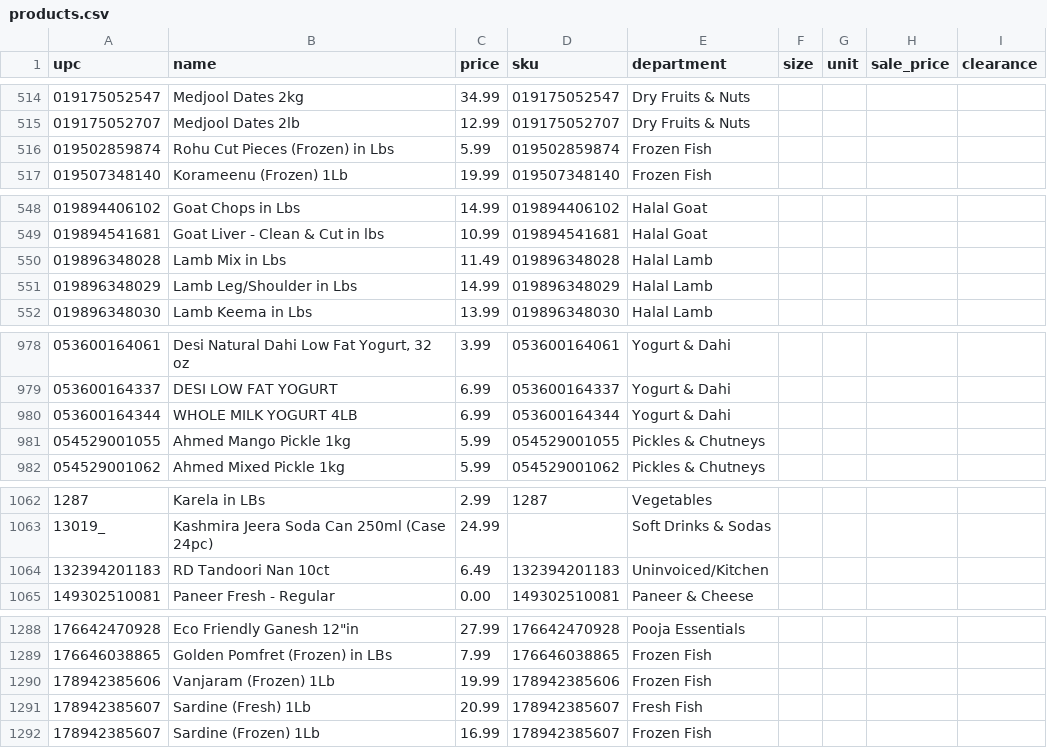
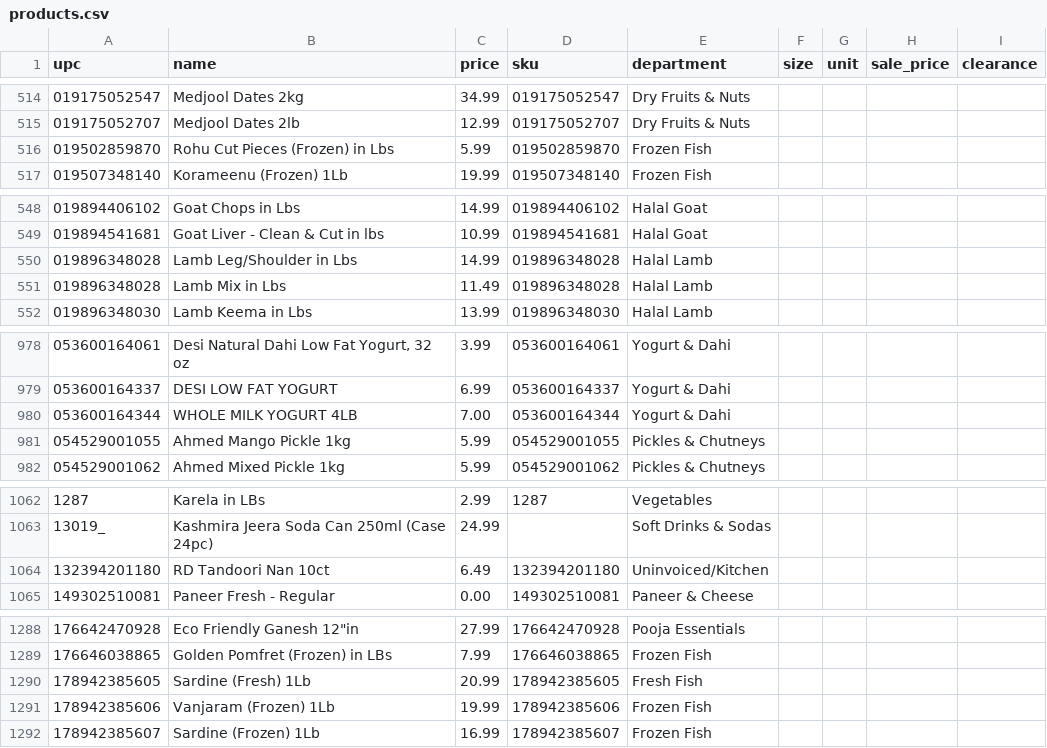
Before and after one commit to spicetownbackend/spicetown-labels, a CSV file: data/products.csv, drawn as a sheet; only a part is shown, gaps mark what is left out; the diff covers the shown part only.

```diff
--- a/data/products.csv
+++ b/data/products.csv
@@ -515,3 +515,3 @@ upc,name,price,sku,department,size,unit,sale_price,clearance
 019175052707,Medjool Dates 2lb,12.99,019175052707,Dry Fruits & Nuts,,,,
-019502859874,Rohu Cut Pieces (Frozen) in Lbs,5.99,019502859874,Frozen Fish,,,,
+019502859870,Rohu Cut Pieces (Frozen) in Lbs,5.99,019502859870,Frozen Fish,,,,
 019507348140,Korameenu (Frozen) 1Lb,19.99,019507348140,Frozen Fish,,,,
@@ -549,4 +549,4 @@ upc,name,price,sku,department,size,unit,sale_price,clearance
 019894541681,Goat Liver - Clean & Cut in lbs,10.99,019894541681,Halal Goat,,,,
+019896348028,Lamb Leg/Shoulder in Lbs,14.99,019896348028,Halal Lamb,,,,
 019896348028,Lamb Mix in Lbs,11.49,019896348028,Halal Lamb,,,,
-019896348029,Lamb Leg/Shoulder in Lbs,14.99,019896348029,Halal Lamb,,,,
 019896348030,Lamb Keema in Lbs,13.99,019896348030,Halal Lamb,,,,
@@ -979,3 +979,3 @@ upc,name,price,sku,department,size,unit,sale_price,clearance
 053600164337,DESI LOW FAT YOGURT,6.99,053600164337,Yogurt & Dahi,,,,
-053600164344,WHOLE MILK YOGURT 4LB,6.99,053600164344,Yogurt & Dahi,,,,
+053600164344,WHOLE MILK YOGURT 4LB,7.00,053600164344,Yogurt & Dahi,,,,
 054529001055,Ahmed Mango Pickle 1kg,5.99,054529001055,Pickles & Chutneys,,,,
@@ -1063,3 +1063,3 @@ upc,name,price,sku,department,size,unit,sale_price,clearance
 13019_,Kashmira Jeera Soda Can 250ml (Case 24pc),24.99,,Soft Drinks & Sodas,,,,
-132394201183,RD Tandoori Nan 10ct,6.49,132394201183,Uninvoiced/Kitchen,,,,
+132394201180,RD Tandoori Nan 10ct,6.49,132394201180,Uninvoiced/Kitchen,,,,
 149302510081,Paneer Fresh - Regular,0.00,149302510081,Paneer & Cheese,,,,
@@ -1289,4 +1289,4 @@ upc,name,price,sku,department,size,unit,sale_price,clearance
 176646038865,Golden Pomfret (Frozen) in LBs,7.99,176646038865,Frozen Fish,,,,
+178942385605,Sardine (Fresh) 1Lb,20.99,178942385605,Fresh Fish,,,,
 178942385606,Vanjaram (Frozen) 1Lb,19.99,178942385606,Frozen Fish,,,,
-178942385607,Sardine (Fresh) 1Lb,20.99,178942385607,Fresh Fish,,,,
 178942385607,Sardine (Frozen) 1Lb,16.99,178942385607,Frozen Fish,,,,
```
Also changed, not shown: 2 edited cells elsewhere in this file, 1 other file.
